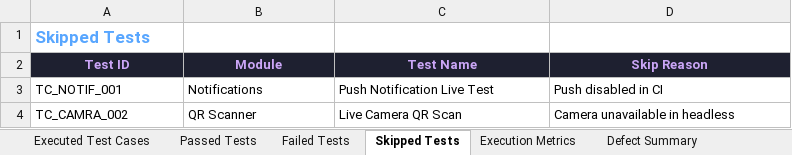
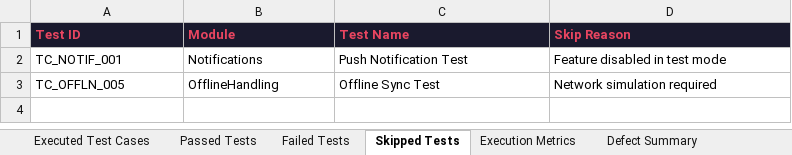
Before and after one commit to jananibsse/janani_pdd_flowpay, an Excel workbook: reports/history/build-6/Excel/Automation_Test_Report.xlsx, sheet Skipped Tests, drawn as a sheet; values as stored, in another font and other column widths than the file's, no borders; removed rows and columns are numbered as before the commit, all else as after; the diff names each change by its address in the sheet, - before the commit and + after, or states it on an @@ line.

```diff
--- a/reports/history/build-6/Excel/Automation_Test_Report.xlsx (sheet Skipped Tests)
+++ b/reports/history/build-6/Excel/Automation_Test_Report.xlsx (sheet Skipped Tests)
-row 1: Skipped Tests
@@ A1:D1 text colour: #CBA6F7 → #E94560, alignment: center → left @@
-C2 (Test Name): Push Notification Live Test
+C2 (Test Name): Push Notification Test
-D2 (Skip Reason): Push disabled in CI
+D2 (Skip Reason): Feature disabled in test mode
-row 4: TC_CAMRA_002 | QR Scanner | Live Camera QR Scan | Camera unavailable in headless
+row 3: TC_OFFLN_005 | OfflineHandling | Offline Sync Test | Network simulation required
```
Also changed, not shown: sheet Executed Test Cases, sheet Passed Tests, sheet Failed Tests, sheet Pass Rate by Module, sheet Defect Summary, sheet Execution Metrics, reports/history/build-6/Excel/Failed_Test_Cases.xlsx, reports/history/build-6/Excel/Passed_Test_Cases.xlsx, 10 other files.
